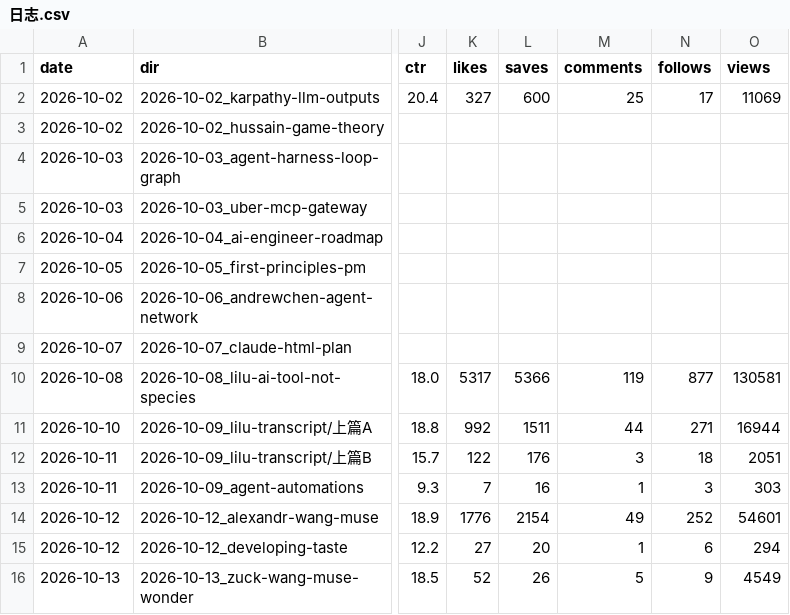
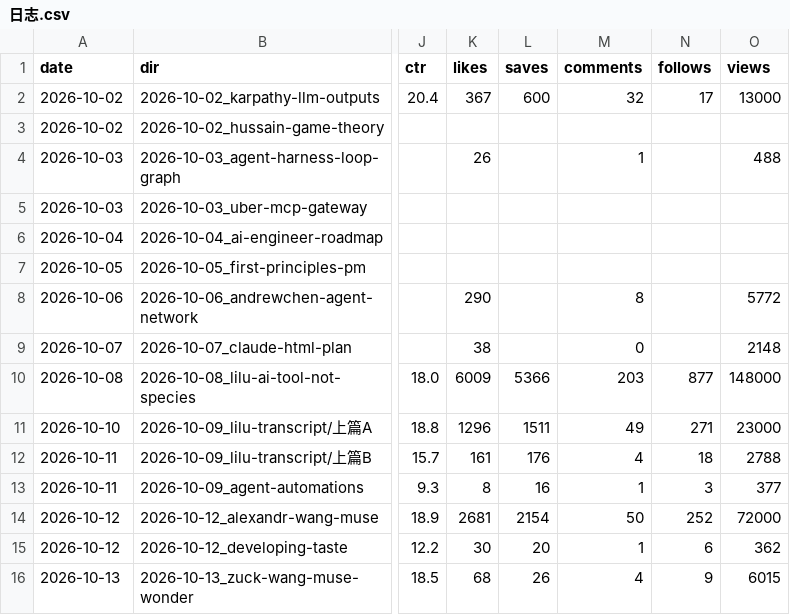
Before and after one commit to ddddddjx/youtube-xhs, a CSV file: 账号/日志.csv, drawn as a sheet; only a part is shown, gaps mark what is left out; the diff covers the shown part only; the diff names each change by its address in the sheet, - before the commit and + after, or states it on an @@ line.

```diff
--- a/账号/日志.csv
+++ b/账号/日志.csv
-K2 (likes): 327
+K2 (likes): 367
-M2 (comments): 25
+M2 (comments): 32
-O2 (views): 11069
+O2 (views): 13000
-K4 (likes): (empty)
+K4 (likes): 26
-M4 (comments): (empty)
+M4 (comments): 1
-O4 (views): (empty)
+O4 (views): 488
-K8 (likes): (empty)
+K8 (likes): 290
-M8 (comments): (empty)
+M8 (comments): 8
-O8 (views): (empty)
+O8 (views): 5772
-K9 (likes): (empty)
+K9 (likes): 38
-M9 (comments): (empty)
+M9 (comments): 0
-O9 (views): (empty)
+O9 (views): 2148
-K10 (likes): 5317
+K10 (likes): 6009
-M10 (comments): 119
+M10 (comments): 203
-O10 (views): 130581
+O10 (views): 148000
-K11 (likes): 992
+K11 (likes): 1296
-M11 (comments): 44
+M11 (comments): 49
-O11 (views): 16944
+O11 (views): 23000
-K12 (likes): 122
+K12 (likes): 161
-M12 (comments): 3
+M12 (comments): 4
-O12 (views): 2051
+O12 (views): 2788
-K13 (likes): 7
+K13 (likes): 8
-O13 (views): 303
+O13 (views): 377
-K14 (likes): 1776
+K14 (likes): 2681
-M14 (comments): 49
+M14 (comments): 50
-O14 (views): 54601
+O14 (views): 72000
-K15 (likes): 27
+K15 (likes): 30
-O15 (views): 294
+O15 (views): 362
-K16 (likes): 52
+K16 (likes): 68
-M16 (comments): 5
+M16 (comments): 4
-O16 (views): 4549
+O16 (views): 6015
```
Also changed, not shown: 8 added rows, 1 removed row and 42 edited cells elsewhere in this file, 9 other files.
